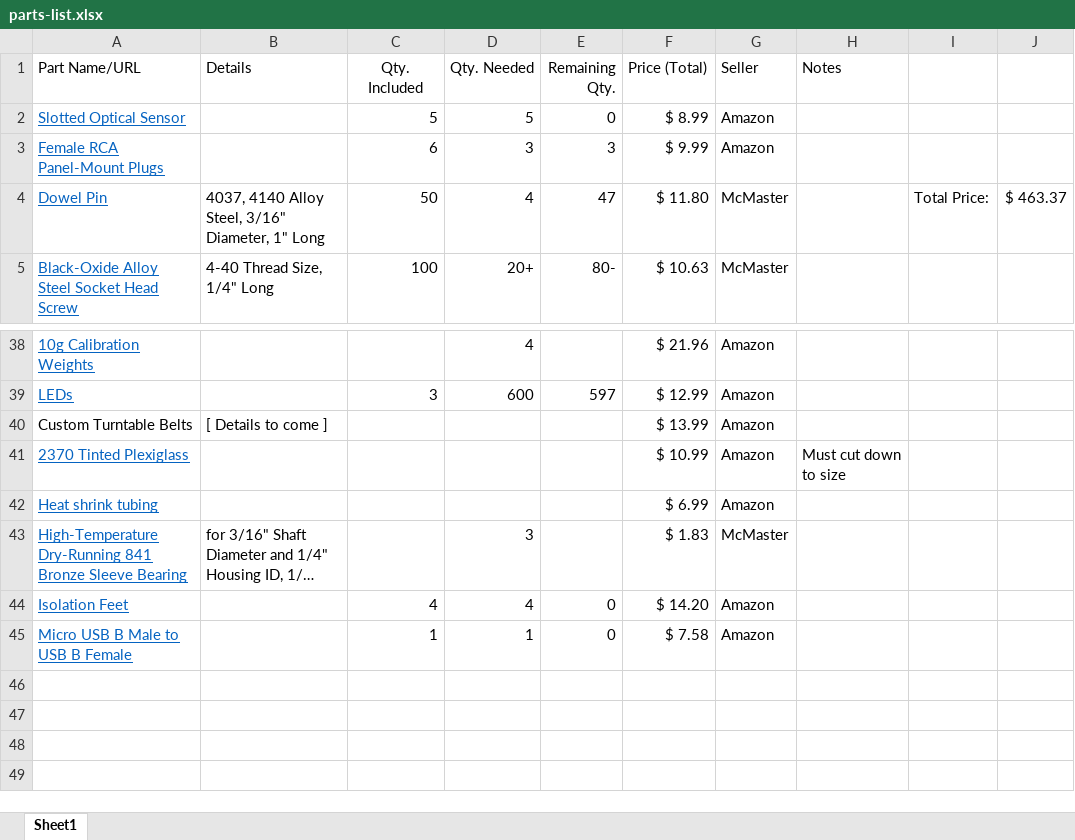
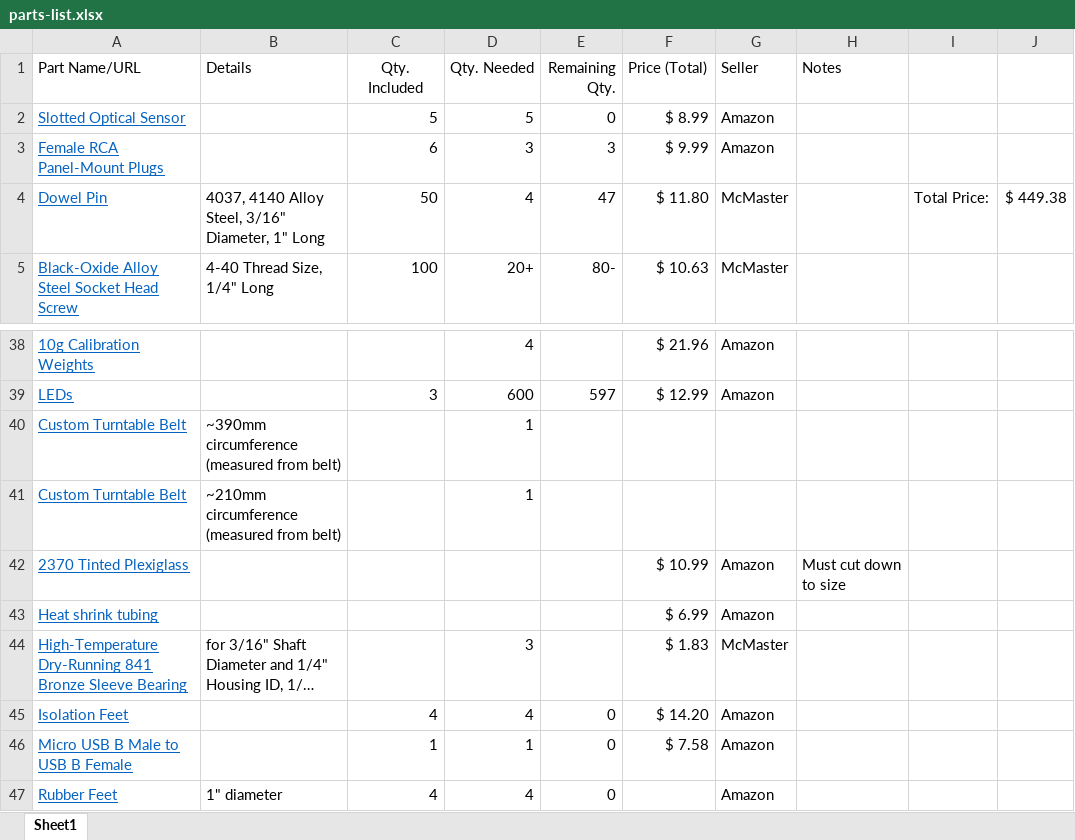
Before and after one commit to pdnelson/Automatic-Record-Player, an Excel workbook: parts-list.xlsx, sheet Sheet1, drawn as a sheet; only a part is shown, gaps mark what is left out; long unchanged cells end in …; values as stored, in another font and other column widths than the file's, no borders; removed rows and columns are numbered as before the commit, all else as after; the diff names each change by its address in the sheet, - before the commit and + after, or states it on an @@ line.

Commit message:
Added rubber feet and belts to parts

```diff
--- a/parts-list.xlsx (sheet Sheet1)
+++ b/parts-list.xlsx (sheet Sheet1)
-J4: $ 463.37
+J4: $ 449.38
-row 40: Custom Turntable Belts | [ Details to come ] |  |  |  | $ 13.99 | Amazon
+row 40: Custom Turntable Belt | ~390mm circumference (measured from belt) |  | 1
+row 41: Custom Turntable Belt | ~210mm circumference (measured from belt) |  | 1
+row 47: Rubber Feet | 1" diameter | 4 | 4 | 0 |  | Amazon
```
